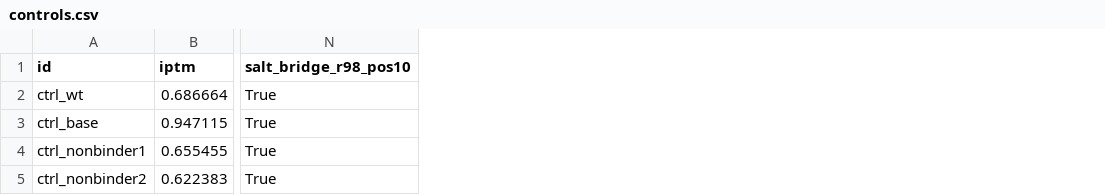
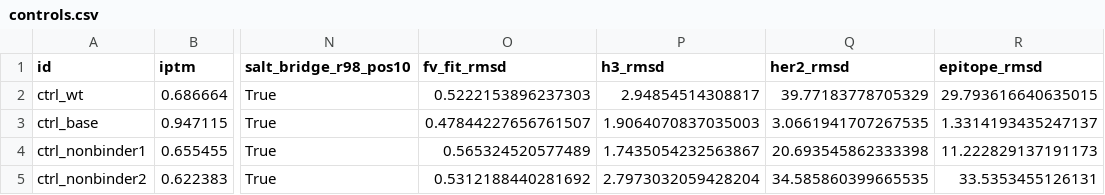
Before and after one commit to jakyric/antibody_hackathon, a CSV file: results/2026-11-14/controls.csv, drawn as a sheet; only a part is shown, gaps mark what is left out; the diff names each change by its address in the sheet, - before the commit and + after, or states it on an @@ line.

```diff
--- a/results/2026-11-14/controls.csv
+++ b/results/2026-11-14/controls.csv
+column O (fv_fit_rmsd), rows 2-5: 0.5222153896237303 | 0.47844227656761507 | 0.565324520577489 | 0.5312188440281692
+column P (h3_rmsd), rows 2-5: 2.94854514308817 | 1.9064070837035003 | 1.7435054232563867 | 2.7973032059428204
+column Q (her2_rmsd), rows 2-5: 39.77183778705329 | 3.0661941707267535 | 20.693545862333398 | 34.585860399665535
+column R (epitope_rmsd), rows 2-5: 29.793616640635015 | 1.3314193435247137 | 11.222829137191173 | 33.5353455126131
```
Also changed, not shown: results/2026-11-14/all_filtered_designs.csv, results/2026-11-14/top_mutations.csv, 19 other files.
